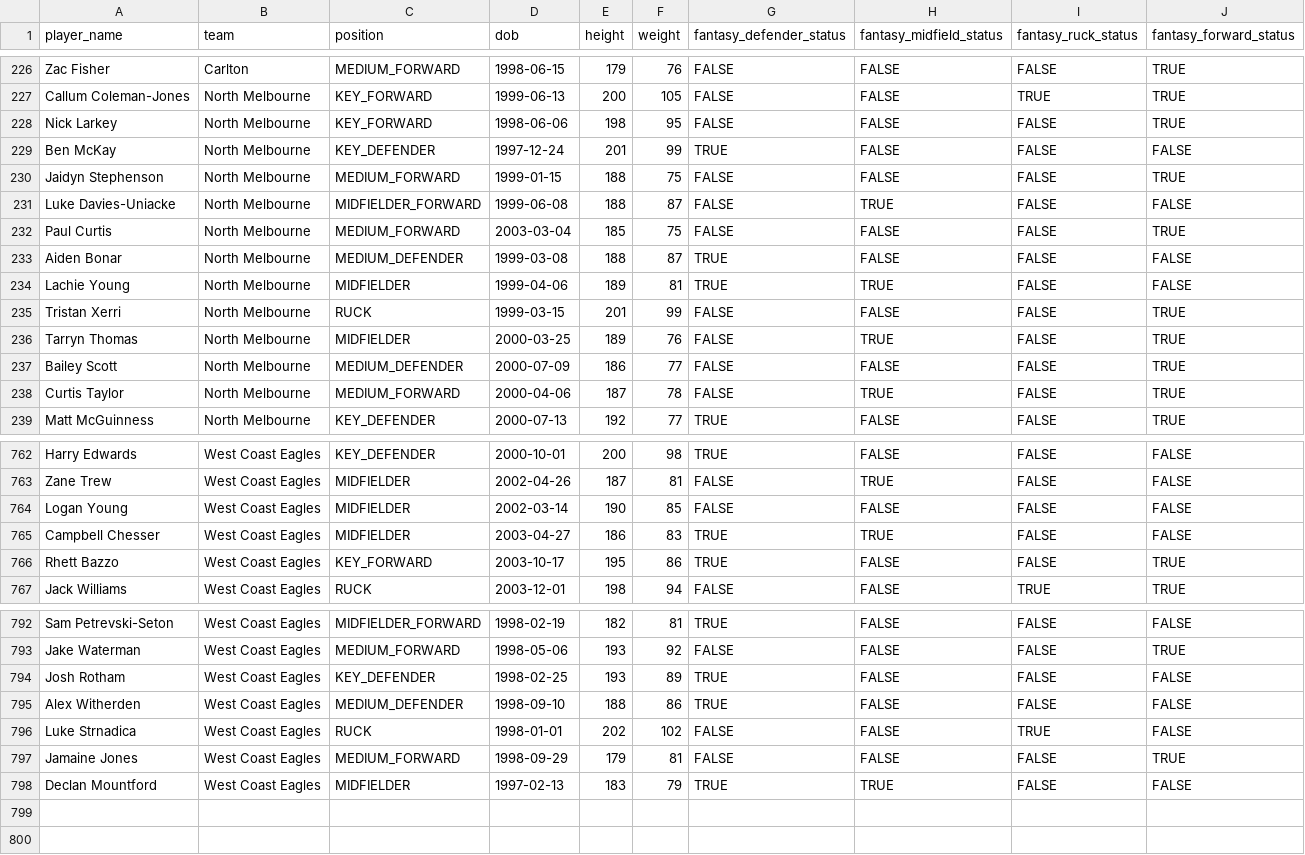
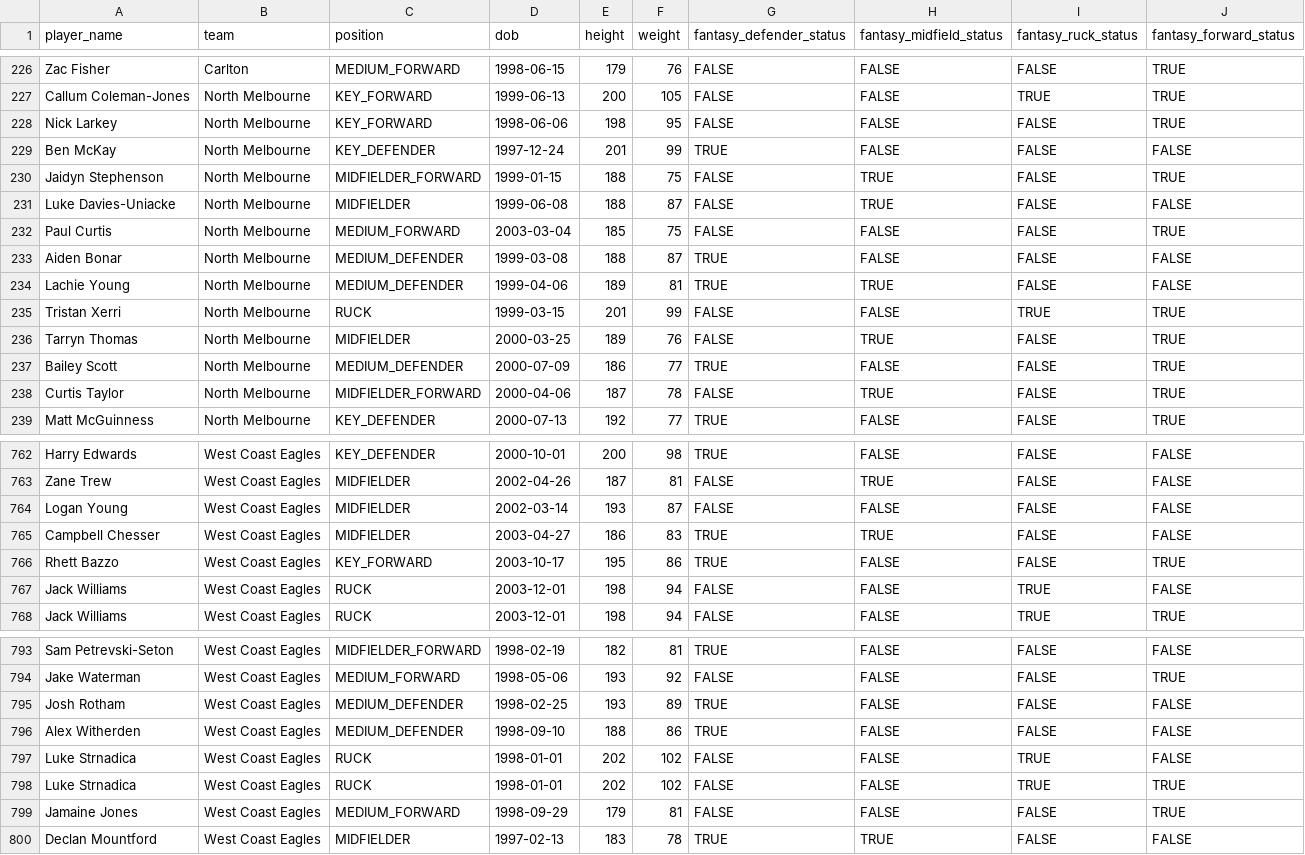
Before and after one commit to jamesbrown1417/AFL-Analysis, a CSV file: Data/player_details.csv, drawn as a sheet; only a part is shown, gaps mark what is left out; the diff covers the shown part only.

Commit message:
Update positions and re run for round 6

```diff
--- a/Data/player_details.csv
+++ b/Data/player_details.csv
@@ -229,11 +229,11 @@ Nick Larkey,North Melbourne,KEY_FORWARD,1998-06-06,198,95,FALSE,FALSE,FALSE,TRUE
 Ben McKay,North Melbourne,KEY_DEFENDER,1997-12-24,201,99,TRUE,FALSE,FALSE,FALSE
-Jaidyn Stephenson,North Melbourne,MEDIUM_FORWARD,1999-01-15,188,75,FALSE,FALSE,FALSE,TRUE
-Luke Davies-Uniacke,North Melbourne,MIDFIELDER_FORWARD,1999-06-08,188,87,FALSE,TRUE,FALSE,FALSE
+Jaidyn Stephenson,North Melbourne,MIDFIELDER_FORWARD,1999-01-15,188,75,FALSE,TRUE,FALSE,TRUE
+Luke Davies-Uniacke,North Melbourne,MIDFIELDER,1999-06-08,188,87,FALSE,TRUE,FALSE,FALSE
 Paul Curtis,North Melbourne,MEDIUM_FORWARD,2003-03-04,185,75,FALSE,FALSE,FALSE,TRUE
 Aiden Bonar,North Melbourne,MEDIUM_DEFENDER,1999-03-08,188,87,TRUE,FALSE,FALSE,FALSE
-Lachie Young,North Melbourne,MIDFIELDER,1999-04-06,189,81,TRUE,TRUE,FALSE,FALSE
-Tristan Xerri,North Melbourne,RUCK,1999-03-15,201,99,FALSE,FALSE,FALSE,TRUE
+Lachie Young,North Melbourne,MEDIUM_DEFENDER,1999-04-06,189,81,TRUE,TRUE,FALSE,FALSE
+Tristan Xerri,North Melbourne,RUCK,1999-03-15,201,99,FALSE,FALSE,TRUE,TRUE
 Tarryn Thomas,North Melbourne,MIDFIELDER,2000-03-25,189,76,FALSE,TRUE,FALSE,TRUE
-Bailey Scott,North Melbourne,MEDIUM_DEFENDER,2000-07-09,186,77,FALSE,FALSE,FALSE,TRUE
-Curtis Taylor,North Melbourne,MEDIUM_FORWARD,2000-04-06,187,78,FALSE,TRUE,FALSE,TRUE
+Bailey Scott,North Melbourne,MEDIUM_DEFENDER,2000-07-09,186,77,TRUE,FALSE,FALSE,TRUE
+Curtis Taylor,North Melbourne,MIDFIELDER_FORWARD,2000-04-06,187,78,FALSE,TRUE,FALSE,TRUE
 Matt McGuinness,North Melbourne,KEY_DEFENDER,2000-07-13,192,77,TRUE,FALSE,FALSE,TRUE
@@ -763,5 +763,6 @@ Harry Edwards,West Coast Eagles,KEY_DEFENDER,2000-10-01,200,98,TRUE,FALSE,FALSE,
 Zane Trew,West Coast Eagles,MIDFIELDER,2002-04-26,187,81,FALSE,TRUE,FALSE,FALSE
-Logan Young,West Coast Eagles,MIDFIELDER,2002-03-14,190,85,FALSE,FALSE,FALSE,FALSE
+Logan Young,West Coast Eagles,MIDFIELDER,2002-03-14,193,87,FALSE,FALSE,FALSE,FALSE
 Campbell Chesser,West Coast Eagles,MIDFIELDER,2003-04-27,186,83,TRUE,TRUE,FALSE,FALSE
 Rhett Bazzo,West Coast Eagles,KEY_FORWARD,2003-10-17,195,86,TRUE,FALSE,FALSE,TRUE
+Jack Williams,West Coast Eagles,RUCK,2003-12-01,198,94,FALSE,FALSE,TRUE,FALSE
 Jack Williams,West Coast Eagles,RUCK,2003-12-01,198,94,FALSE,FALSE,TRUE,TRUE
@@ -793,6 +794,7 @@ Sam Petrevski-Seton,West Coast Eagles,MIDFIELDER_FORWARD,1998-02-19,182,81,TRUE,
 Jake Waterman,West Coast Eagles,MEDIUM_FORWARD,1998-05-06,193,92,FALSE,FALSE,FALSE,TRUE
-Josh Rotham,West Coast Eagles,KEY_DEFENDER,1998-02-25,193,89,TRUE,FALSE,FALSE,FALSE
+Josh Rotham,West Coast Eagles,MEDIUM_DEFENDER,1998-02-25,193,89,TRUE,FALSE,FALSE,FALSE
 Alex Witherden,West Coast Eagles,MEDIUM_DEFENDER,1998-09-10,188,86,TRUE,FALSE,FALSE,FALSE
 Luke Strnadica,West Coast Eagles,RUCK,1998-01-01,202,102,FALSE,FALSE,TRUE,FALSE
+Luke Strnadica,West Coast Eagles,RUCK,1998-01-01,202,102,FALSE,FALSE,TRUE,TRUE
 Jamaine Jones,West Coast Eagles,MEDIUM_FORWARD,1998-09-29,179,81,FALSE,FALSE,FALSE,TRUE
-Declan Mountford,West Coast Eagles,MIDFIELDER,1997-02-13,183,79,TRUE,TRUE,FALSE,FALSE
+Declan Mountford,West Coast Eagles,MIDFIELDER,1997-02-13,183,78,TRUE,TRUE,FALSE,FALSE
```
Also changed, not shown: 103 edited cells elsewhere in this file, 2 other files.
